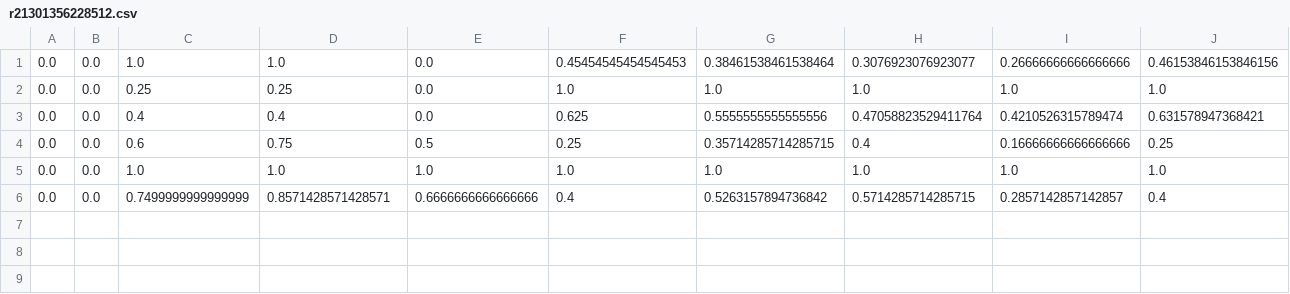
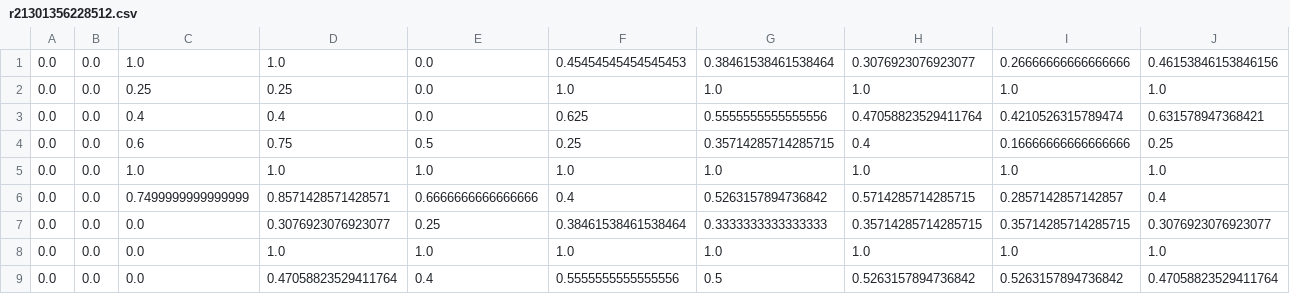
Before and after one commit to yoonssa/ua-ros-pkg, a CSV file: arrg/ua_verbs/verb_learning/data/csv/avoid_signature/r21301356228512.csv, drawn as a sheet; only a part is shown; rows hold the shown columns only; the diff names each change by its address in the sheet, - before the commit and + after, or states it on an @@ line.

Commit message:
Temporarily committing data files

```diff
--- a/arrg/ua_verbs/verb_learning/data/csv/avoid_signature/r21301356228512.csv
+++ b/arrg/ua_verbs/verb_learning/data/csv/avoid_signature/r21301356228512.csv
+row 7: 0.0 | 0.0 | 0.0 | 0.3076923076923077 | 0.25 | 0.38461538461538464 | 0.3333333333333333 | 0.35714285714285715 | 0.35714285714285715 | 0.3076923076923077
+row 8: 0.0 | 0.0 | 0.0 | 1.0 | 1.0 | 1.0 | 1.0 | 1.0 | 1.0 | 1.0
+row 9: 0.0 | 0.0 | 0.0 | 0.47058823529411764 | 0.4 | 0.5555555555555556 | 0.5 | 0.5263157894736842 | 0.5263157894736842 | 0.47058823529411764
```
Also changed, not shown: arrg/ua_verbs/verb_learning/data/csv/avoid_signature/1301356228512.csv, arrg/ua_verbs/verb_learning/data/csv/follow_corepath/r21301356328891.csv, 7 other files.
